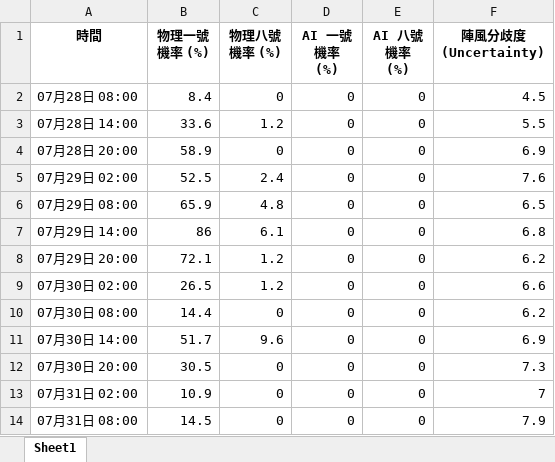
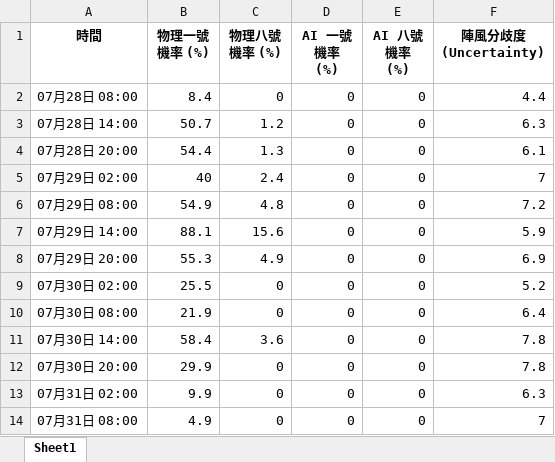
Before and after one commit to Ozymandiax/hk-typhoon-early-warning, an Excel workbook: data/typhoon_predictions.xlsx, sheet Sheet1, drawn as a sheet; only a part is shown; values as stored, in another font and other column widths than the file's, no borders; the diff covers the shown part only; the diff names each change by its address in the sheet, - before the commit and + after, or states it on an @@ line.

```diff
--- a/data/typhoon_predictions.xlsx (sheet Sheet1)
+++ b/data/typhoon_predictions.xlsx (sheet Sheet1)
-F2 (陣風分歧度 (Uncertainty)): 4.5
+F2 (陣風分歧度 (Uncertainty)): 4.4
-B3 (物理一號機率 (%)): 33.6
+B3 (物理一號機率 (%)): 50.7
-F3 (陣風分歧度 (Uncertainty)): 5.5
+F3 (陣風分歧度 (Uncertainty)): 6.3
-B4 (物理一號機率 (%)): 58.9
+B4 (物理一號機率 (%)): 54.4
-C4 (物理八號機率 (%)): 0
+C4 (物理八號機率 (%)): 1.3
-F4 (陣風分歧度 (Uncertainty)): 6.9
+F4 (陣風分歧度 (Uncertainty)): 6.1
-B5 (物理一號機率 (%)): 52.5
+B5 (物理一號機率 (%)): 40
-F5 (陣風分歧度 (Uncertainty)): 7.6
+F5 (陣風分歧度 (Uncertainty)): 7
-B6 (物理一號機率 (%)): 65.9
+B6 (物理一號機率 (%)): 54.9
-F6 (陣風分歧度 (Uncertainty)): 6.5
+F6 (陣風分歧度 (Uncertainty)): 7.2
-B7 (物理一號機率 (%)): 86
+B7 (物理一號機率 (%)): 88.1
-C7 (物理八號機率 (%)): 6.1
+C7 (物理八號機率 (%)): 15.6
-F7 (陣風分歧度 (Uncertainty)): 6.8
+F7 (陣風分歧度 (Uncertainty)): 5.9
-B8 (物理一號機率 (%)): 72.1
+B8 (物理一號機率 (%)): 55.3
-C8 (物理八號機率 (%)): 1.2
+C8 (物理八號機率 (%)): 4.9
-F8 (陣風分歧度 (Uncertainty)): 6.2
+F8 (陣風分歧度 (Uncertainty)): 6.9
-B9 (物理一號機率 (%)): 26.5
+B9 (物理一號機率 (%)): 25.5
-C9 (物理八號機率 (%)): 1.2
+C9 (物理八號機率 (%)): 0
-F9 (陣風分歧度 (Uncertainty)): 6.6
+F9 (陣風分歧度 (Uncertainty)): 5.2
-B10 (物理一號機率 (%)): 14.4
+B10 (物理一號機率 (%)): 21.9
-F10 (陣風分歧度 (Uncertainty)): 6.2
+F10 (陣風分歧度 (Uncertainty)): 6.4
-B11 (物理一號機率 (%)): 51.7
+B11 (物理一號機率 (%)): 58.4
-C11 (物理八號機率 (%)): 9.6
+C11 (物理八號機率 (%)): 3.6
-F11 (陣風分歧度 (Uncertainty)): 6.9
+F11 (陣風分歧度 (Uncertainty)): 7.8
-B12 (物理一號機率 (%)): 30.5
+B12 (物理一號機率 (%)): 29.9
-F12 (陣風分歧度 (Uncertainty)): 7.3
+F12 (陣風分歧度 (Uncertainty)): 7.8
-B13 (物理一號機率 (%)): 10.9
+B13 (物理一號機率 (%)): 9.9
-F13 (陣風分歧度 (Uncertainty)): 7
+F13 (陣風分歧度 (Uncertainty)): 6.3
-B14 (物理一號機率 (%)): 14.5
+B14 (物理一號機率 (%)): 4.9
-F14 (陣風分歧度 (Uncertainty)): 7.9
+F14 (陣風分歧度 (Uncertainty)): 7
```
Also changed, not shown: 90 edited cells elsewhere in this sheet, 2 other files.
